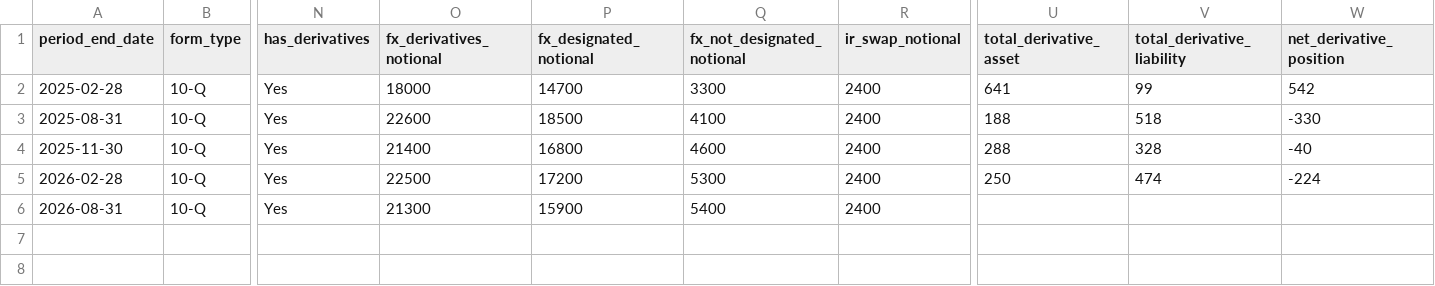
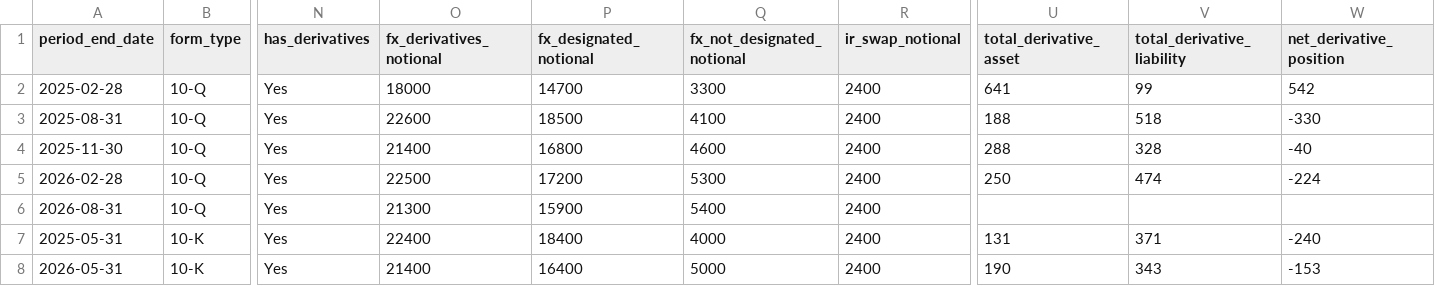
Before and after one commit to lukasbecker36-dot/sec-derivatives-, a CSV file: output/nke/tracking.csv, drawn as a sheet; only a part is shown, gaps mark what is left out; rows hold the shown columns only; the diff names each change by its address in the sheet, - before the commit and + after, or states it on an @@ line.

```diff
--- a/output/nke/tracking.csv
+++ b/output/nke/tracking.csv
+row 7: 2025-05-31 | 10-K | Yes | 22400 | 18400 | 4000 | 2400 | 131 | 371 | -240
+row 8: 2026-05-31 | 10-K | Yes | 21400 | 16400 | 5000 | 2400 | 190 | 343 | -153
```
Also changed, not shown: output/pep/tracking.csv, output/smci/tracking.csv, 23 other files.
